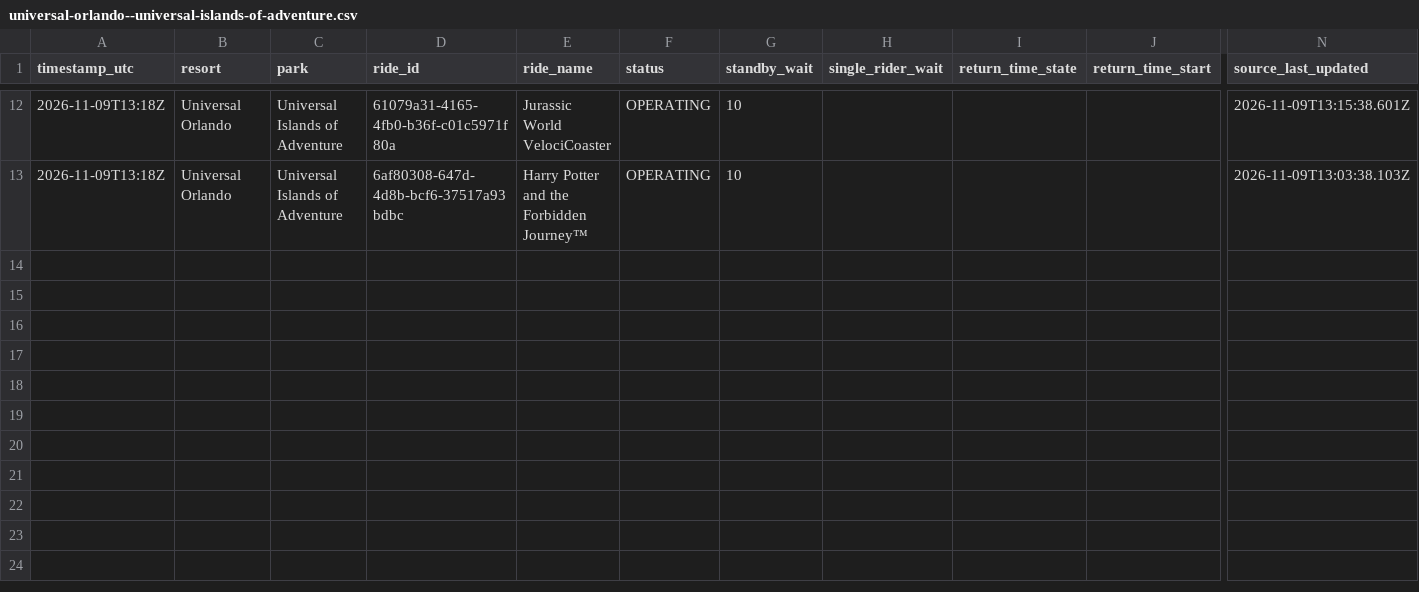
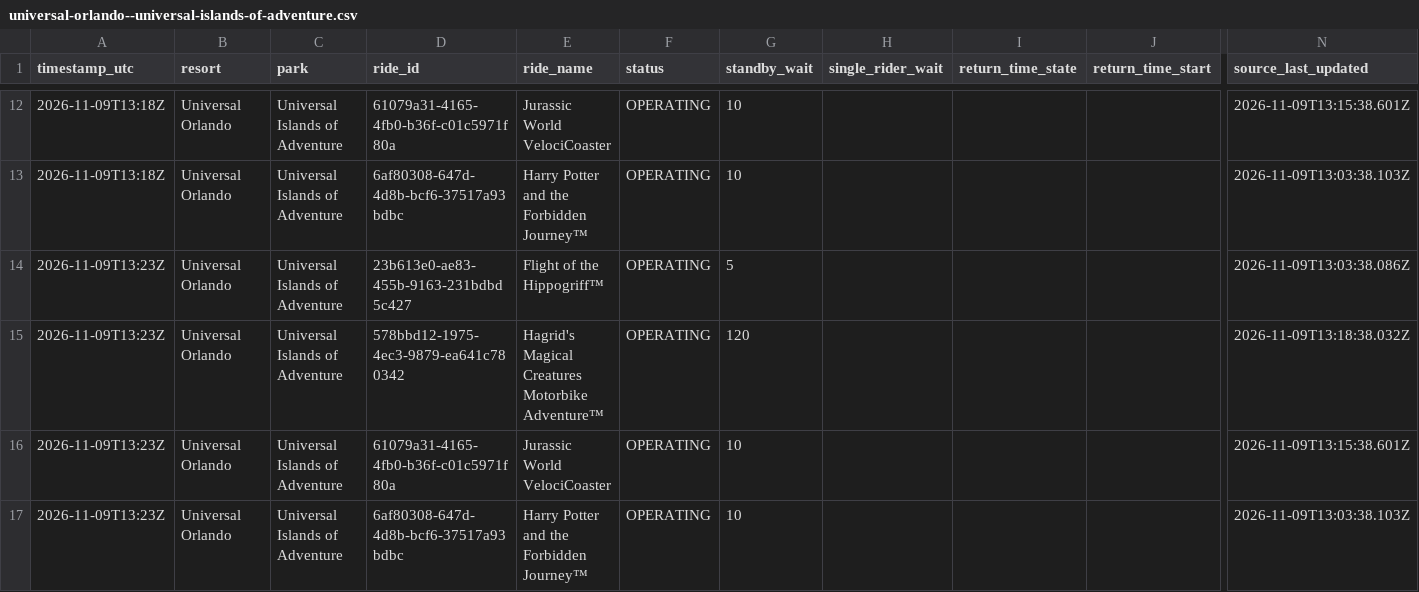
Before and after one commit to megancartwright10-cmd/logger.py, a CSV file: data/2026-11/universal-orlando--universal-islands-of-adventure.csv, drawn as a sheet; only a part is shown, gaps mark what is left out; rows hold the shown columns only; the diff names each change by its address in the sheet, - before the commit and + after, or states it on an @@ line.

```diff
--- a/data/2026-11/universal-orlando--universal-islands-of-adventure.csv
+++ b/data/2026-11/universal-orlando--universal-islands-of-adventure.csv
+row 14: 2026-11-09T13:23Z | Universal Orlando | Universal Islands of Adventure | 23b613e0-ae83-455b-9163-231bdbd5c427 | Flight of the Hippogriff™ | OPERATING | 5 |  |  |  | 2026-11-09T13:03:38.086Z
+row 15: 2026-11-09T13:23Z | Universal Orlando | Universal Islands of Adventure | 578bbd12-1975-4ec3-9879-ea641c780342 | Hagrid's Magical Creatures Motorbike Adventure™ | OPERATING | 120 |  |  |  | 2026-11-09T13:18:38.032Z
+row 16: 2026-11-09T13:23Z | Universal Orlando | Universal Islands of Adventure | 61079a31-4165-4fb0-b36f-c01c5971f80a | Jurassic World VelociCoaster | OPERATING | 10 |  |  |  | 2026-11-09T13:15:38.601Z
+row 17: 2026-11-09T13:23Z | Universal Orlando | Universal Islands of Adventure | 6af80308-647d-4d8b-bcf6-37517a93bdbc | Harry Potter and the Forbidden Journey™ | OPERATING | 10 |  |  |  | 2026-11-09T13:03:38.103Z
```
Also changed, not shown: data/2026-11/disneyland-paris--disney-adventure-world.csv, data/2026-11/disneyland-paris--disneyland-park.csv, 6 other files.
